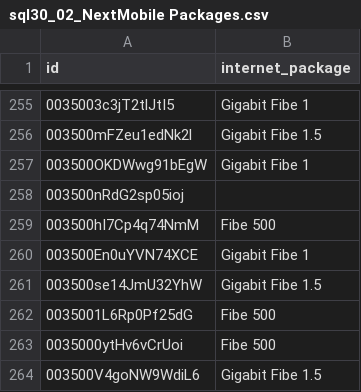
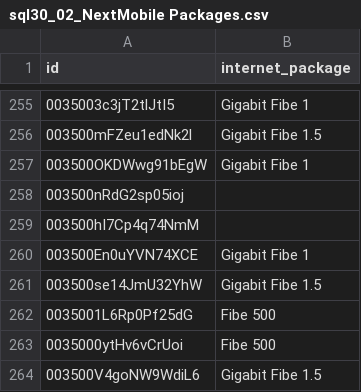
Before and after one commit to sabuhiy/mc30, a CSV file: sql30/sql30_02_NextMobile Packages.csv, drawn as a sheet; only a part is shown, gaps mark what is left out.

Commit message:
Update sql30_02_NextMobile Packages.csv

```diff
--- a/sql30/sql30_02_NextMobile Packages.csv
+++ b/sql30/sql30_02_NextMobile Packages.csv
@@ -258,3 +258,3 @@ id,internet_package
 003500nRdG2sp05ioj,
-003500hI7Cp4q74NmM,Fibe 500
+003500hI7Cp4q74NmM,
 003500En0uYVN74XCE,Gigabit Fibe 1
```
